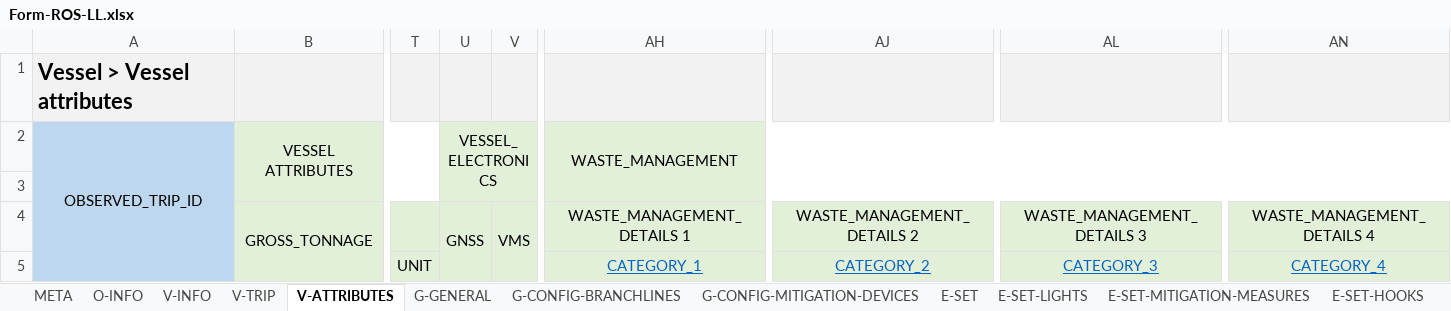
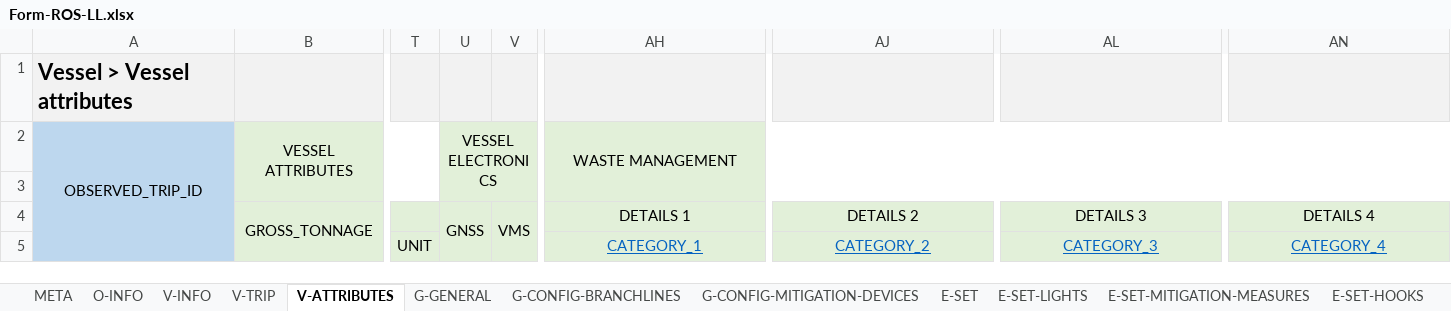
Before and after one commit to iotc-secretariat/iotc-reference-forms, an Excel workbook: form_reporting_templates/ros/Form-ROS-LL.xlsx, sheet V-ATTRIBUTES, drawn as a sheet; only a part is shown, gaps mark what is left out; values as stored, in another font and other column widths than the file's, no borders; the diff names each change by its address in the sheet, - before the commit and + after, or states it on an @@ line.

```diff
--- a/form_reporting_templates/ros/Form-ROS-LL.xlsx (sheet V-ATTRIBUTES)
+++ b/form_reporting_templates/ros/Form-ROS-LL.xlsx (sheet V-ATTRIBUTES)
-U2: VESSEL_ELECTRONICS
+U2: VESSEL ELECTRONICS
-AH2: WASTE_MANAGEMENT
+AH2: WASTE MANAGEMENT
-AH4: WASTE_MANAGEMENT_DETAILS 1
+AH4: DETAILS 1
-AJ4: WASTE_MANAGEMENT_DETAILS 2
+AJ4: DETAILS 2
-AL4: WASTE_MANAGEMENT_DETAILS 3
+AL4: DETAILS 3
-AN4: WASTE_MANAGEMENT_DETAILS 4
+AN4: DETAILS 4
```
Also changed, not shown: sheet E-SET-MITIGATION-MEASURES, sheet E-SET, sheet G-CONFIG-BRANCHLINES, sheet V-INFO, sheet E-SET-CATCH-SPECIMENS-SSI, sheet V-TRIP, 5 more sheets, 1 other file.
